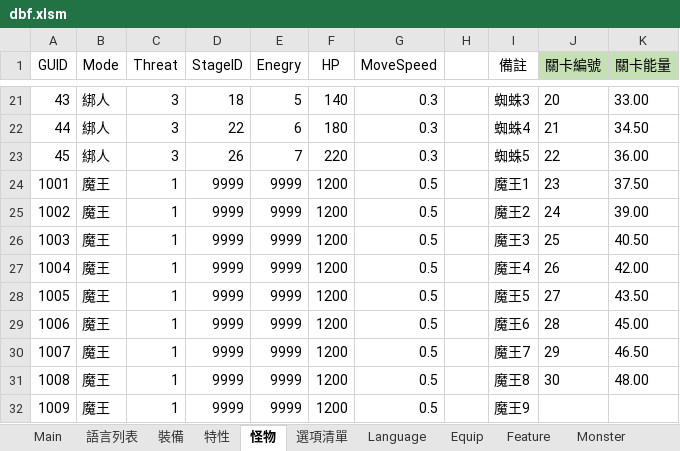
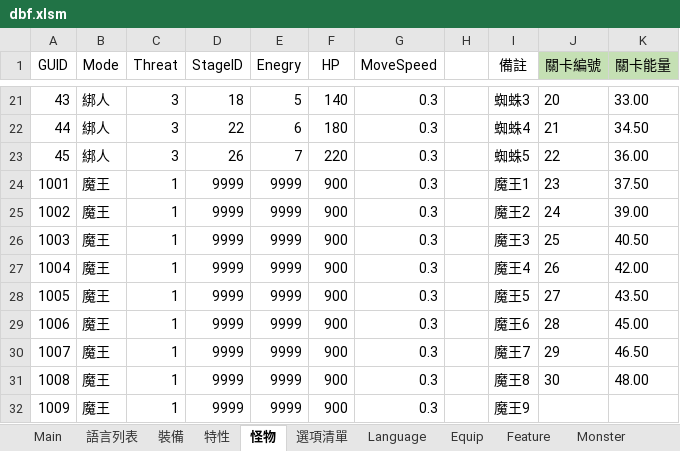
Before and after one commit to yinweli/project_acg, an Excel workbook: Doc/dbf.xlsm, sheet 怪物, drawn as a sheet; only a part is shown, gaps mark what is left out; values as stored, in another font and other column widths than the file's, no borders; table styles not drawn; the diff names each change by its address in the sheet, - before the commit and + after, or states it on an @@ line.

```diff
--- a/Doc/dbf.xlsm (sheet 怪物)
+++ b/Doc/dbf.xlsm (sheet 怪物)
-F24:F32 (HP): 1200
+F24:F32 (HP): 900
-G24:G32 (MoveSpeed): 0.5
+G24:G32 (MoveSpeed): 0.3
```
Also changed, not shown: sheet Monster, 3 other files.
